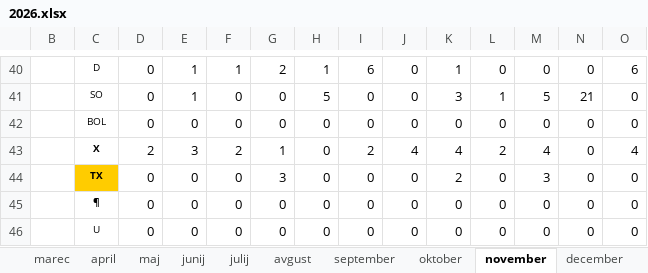
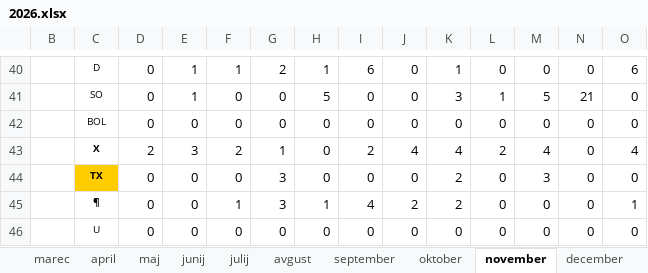
Before and after one commit to jiri-hollan/kardiosi, an Excel workbook: kardio/razpis/msofice/2026.xlsx, sheet november, drawn as a sheet; only a part is shown, gaps mark what is left out; values as stored, in another font and other column widths than the file's, no borders; conditional formats not drawn; removed rows and columns are numbered as before the commit, all else as after; rows hold the shown columns only; the diff covers the shown part only; the diff names each change by its address in the sheet, - before the commit and + after, or states it on an @@ line.

```diff
--- a/kardio/razpis/msofice/2026.xlsx (sheet november)
+++ b/kardio/razpis/msofice/2026.xlsx (sheet november)
-row 45:  | ¶ | 0 | 0 | 0 | 0 | 0 | 0 | 0 | 0 | 0 | 0 | 0 | 0
+row 45:  | ¶ | 0 | 0 | 1 | 3 | 1 | 4 | 2 | 2 | 0 | 0 | 0 | 1
```
Also changed, not shown: 20 edited cells elsewhere in this sheet, sheet marec, sheet januar, sheet september, sheet maj, sheet april, sheet februar, 4 more sheets, formulas that keep their value, hidden cells.
